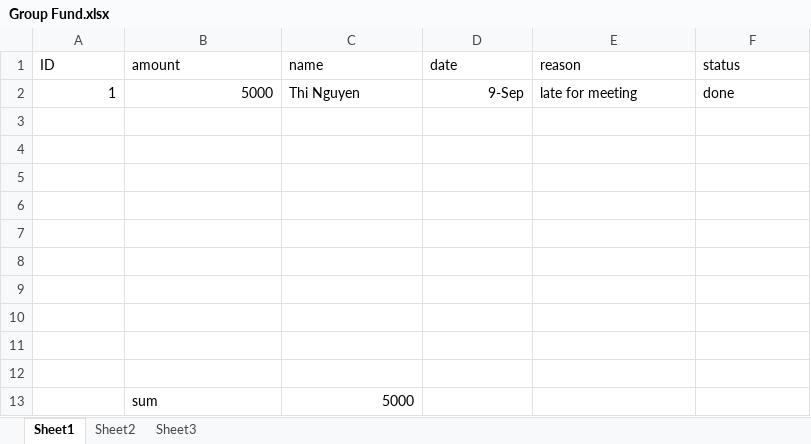
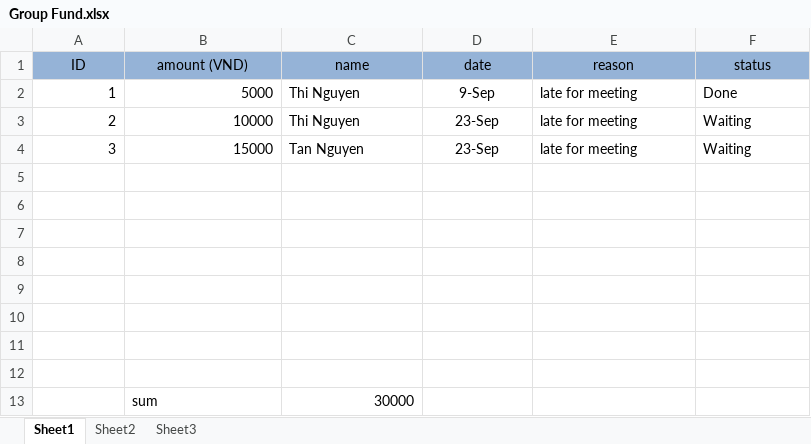
Before and after one commit to zedster27/secviz, an Excel workbook: Group Fund.xlsx, sheet Sheet1, drawn as a sheet; values as stored, in another font and other column widths than the file's, no borders; removed rows and columns are numbered as before the commit, all else as after; the diff names each change by its address in the sheet, - before the commit and + after, or states it on an @@ line.

```diff
--- a/Group Fund.xlsx (sheet Sheet1)
+++ b/Group Fund.xlsx (sheet Sheet1)
@@ A1:F1 fill: none → #95B3D7, alignment: left → center @@
-B1: amount
+B1: amount (VND)
-D2 alignment: right
+D2 alignment: center
-F2 (status): done
+F2 (status): Done
+row 3: 2 | 10000 | Thi Nguyen | 23-Sep | late for meeting | Waiting
+row 4: 3 | 15000 | Tan Nguyen | 23-Sep | late for meeting | Waiting
-row 13: (empty)
+row 13:  | sum | 30000
-row 12: (empty)
-row 13:  | sum | 5000
```
Also changed, not shown: 1 other file.
